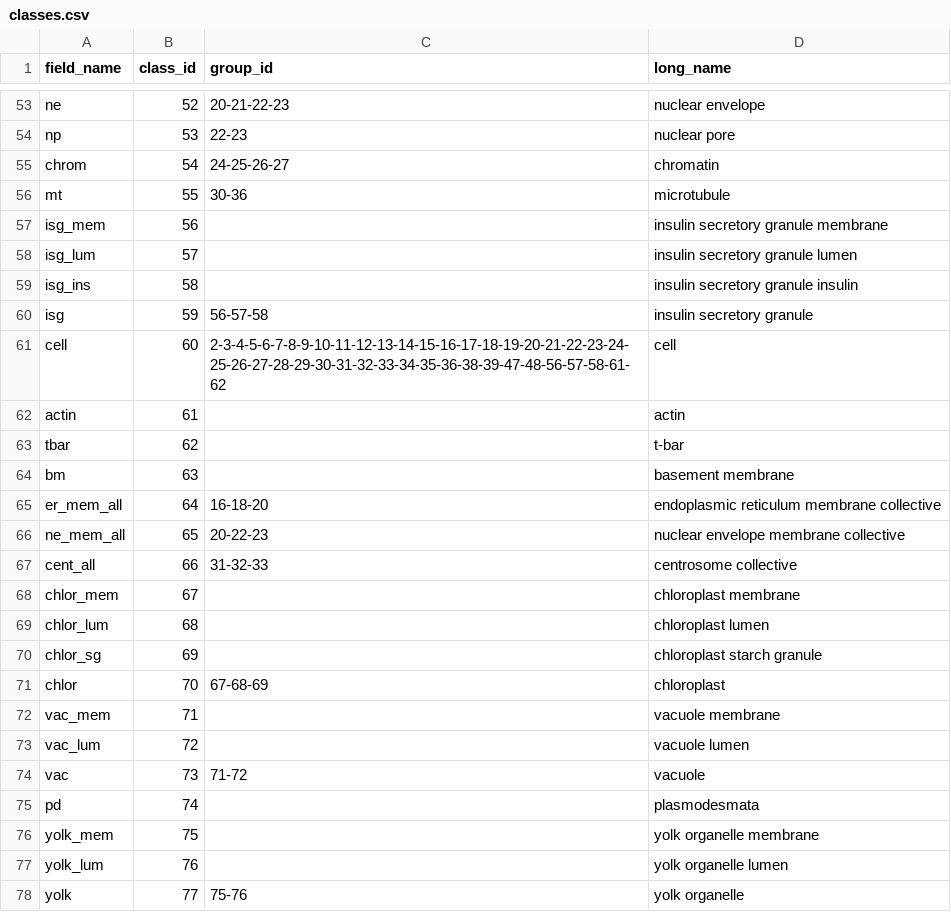
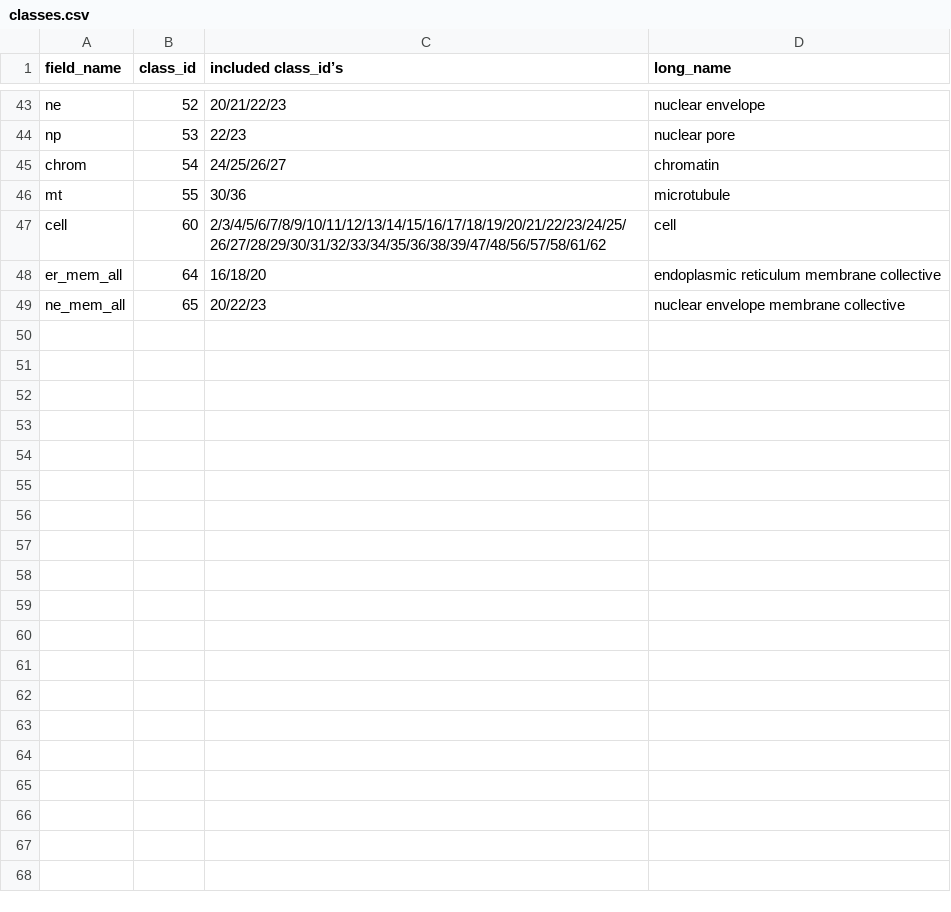
Before and after one commit to janelia-cellmap/cellmap-segmentation-challenge, a CSV file: docs/source/_static/classes.csv, drawn as a sheet; only a part is shown, gaps mark what is left out; removed rows and columns are numbered as before the commit, all else as after; the diff covers the shown part only; the diff names each change by its address in the sheet, - before the commit and + after, or states it on an @@ line.

```diff
--- a/docs/source/_static/classes.csv
+++ b/docs/source/_static/classes.csv
-C1: group_id
+C1: included class_id’s
-C43 (included class_id’s): 20-21-22-23
+C43 (included class_id’s): 20/21/22/23
-C44 (included class_id’s): 22-23
+C44 (included class_id’s): 22/23
-C45 (included class_id’s): 24-25-26-27
+C45 (included class_id’s): 24/25/26/27
-C46 (included class_id’s): 30-36
+C46 (included class_id’s): 30/36
-row 57: isg_mem | 56 |  | insulin secretory granule membrane
-row 58: isg_lum | 57 |  | insulin secretory granule lumen
-row 59: isg_ins | 58 |  | insulin secretory granule insulin
-row 60: isg | 59 | 56-57-58 | insulin secretory granule
-C47 (included class_id’s): 2-3-4-5-6-7-8-9-10-11-12-13-14-15-16-17-18-19-20-21-22-23-24-25-26-27-28-29-30-31-32-33-34-35-36-38-39-47-48-56-57-58-61-62
+C47 (included class_id’s): 2/3/4/5/6/7/8/9/10/11/12/13/14/15/16/17/18/19/20/21/22/23/24/25/26/27/28/29/30/31/32/33/34/35/36/38/39/47/48/56/57/58/61/62
-row 62: actin | 61 |  | actin
-row 63: tbar | 62 |  | t-bar
-row 64: bm | 63 |  | basement membrane
-C48 (included class_id’s): 16-18-20
+C48 (included class_id’s): 16/18/20
-C49 (included class_id’s): 20-22-23
+C49 (included class_id’s): 20/22/23
-row 67: cent_all | 66 | 31-32-33 | centrosome collective
-row 68: chlor_mem | 67 |  | chloroplast membrane
-row 69: chlor_lum | 68 |  | chloroplast lumen
-row 70: chlor_sg | 69 |  | chloroplast starch granule
-row 71: chlor | 70 | 67-68-69 | chloroplast
-row 72: vac_mem | 71 |  | vacuole membrane
-row 73: vac_lum | 72 |  | vacuole lumen
-row 74: vac | 73 | 71-72 | vacuole
-row 75: pd | 74 |  | plasmodesmata
-row 76: yolk_mem | 75 |  | yolk organelle membrane
-row 77: yolk_lum | 76 |  | yolk organelle lumen
-row 78: yolk | 77 | 75-76 | yolk organelle
```
Also changed, not shown: 10 removed rows and 10 edited cells elsewhere in this file, 2 other files.
